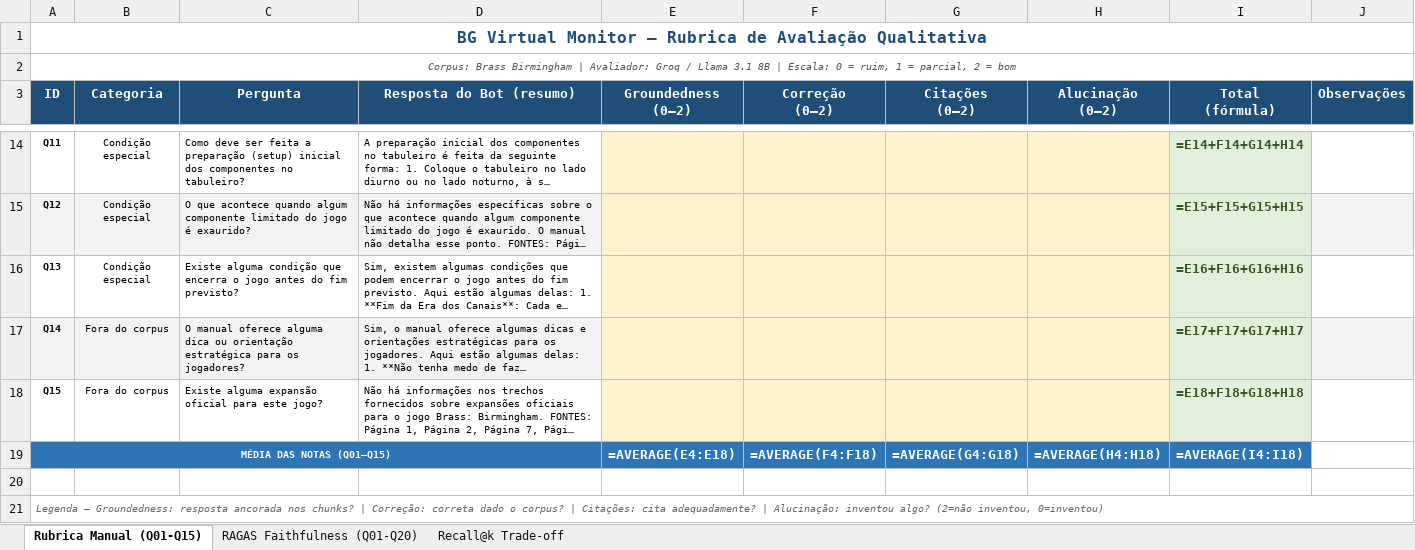
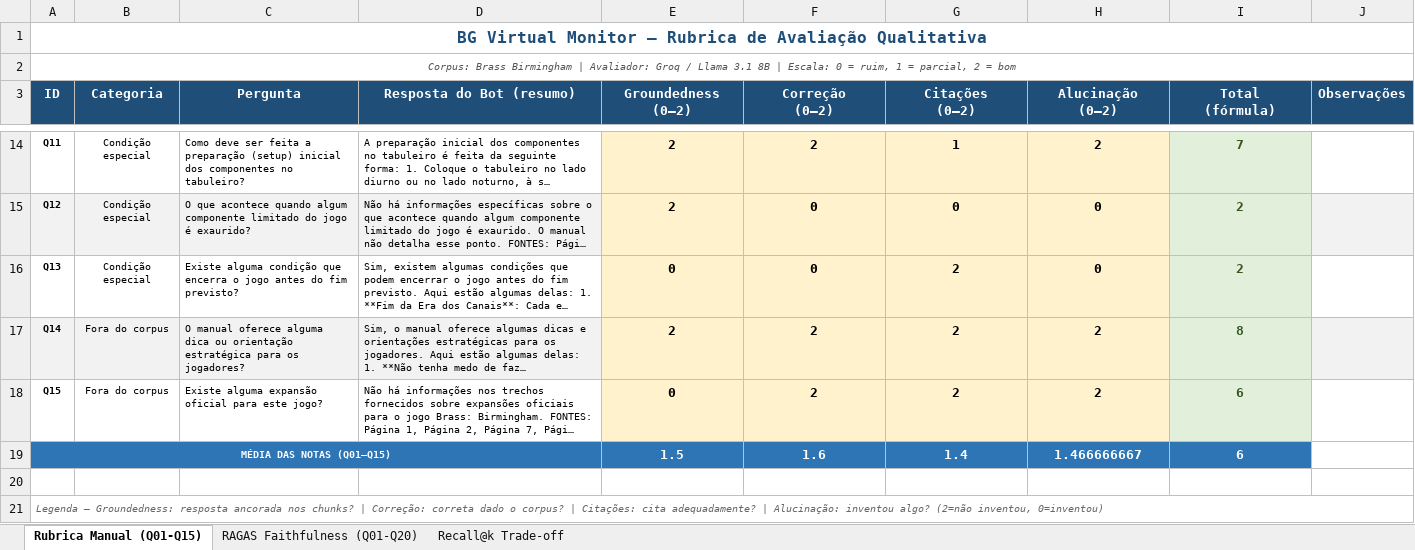
Before and after one commit to pauloprbs/bg-virtual-monitor, an Excel workbook: rubrica_avaliacao.xlsx, sheet Rubrica Manual (Q01-Q15), drawn as a sheet; only a part is shown, gaps mark what is left out; long unchanged cells end in …; values as stored, in another font and other column widths than the file's, no borders; formulas without a stored value are shown as written; the diff covers the shown part only; the diff names each change by its address in the sheet, - before the commit and + after, or states it on an @@ line.

```diff
--- a/rubrica_avaliacao.xlsx (sheet Rubrica Manual (Q01-Q15))
+++ b/rubrica_avaliacao.xlsx (sheet Rubrica Manual (Q01-Q15))
-E14:E15 (Groundedness (0–2)): (empty)
+E14:E15 (Groundedness (0–2)): 2
-F14 (Correção (0–2)): (empty)
+F14 (Correção (0–2)): 2
-G14 (Citações (0–2)): (empty)
+G14 (Citações (0–2)): 1
-H14 (Alucinação (0–2)): (empty)
+H14 (Alucinação (0–2)): 2
-I14 (Total (fórmula)): =E14+F14+G14+H14
+I14 (Total (fórmula)): 7
-F15:F16 (Correção (0–2)): (empty)
+F15:F16 (Correção (0–2)): 0
-G15 (Citações (0–2)): (empty)
+G15 (Citações (0–2)): 0
-H15:H16 (Alucinação (0–2)): (empty)
+H15:H16 (Alucinação (0–2)): 0
-I15 (Total (fórmula)): =E15+F15+G15+H15
+I15 (Total (fórmula)): 2
-E16 (Groundedness (0–2)): (empty)
+E16 (Groundedness (0–2)): 0
-G16:G18 (Citações (0–2)): (empty)
+G16:G18 (Citações (0–2)): 2
-I16 (Total (fórmula)): =E16+F16+G16+H16
+I16 (Total (fórmula)): 2
-E17 (Groundedness (0–2)): (empty)
+E17 (Groundedness (0–2)): 2
-F17:F18 (Correção (0–2)): (empty)
+F17:F18 (Correção (0–2)): 2
-H17:H18 (Alucinação (0–2)): (empty)
+H17:H18 (Alucinação (0–2)): 2
-I17 (Total (fórmula)): =E17+F17+G17+H17
+I17 (Total (fórmula)): 8
-E18 (Groundedness (0–2)): (empty)
+E18 (Groundedness (0–2)): 0
-I18 (Total (fórmula)): =E18+F18+G18+H18
+I18 (Total (fórmula)): 6
-B19:D19 fill: none
+B19:D19 fill: #2E75B6
-E19 (Groundedness (0–2)): =AVERAGE(E4:E18)
+E19 (Groundedness (0–2)): 1.5
-F19 (Correção (0–2)): =AVERAGE(F4:F18)
+F19 (Correção (0–2)): 1.6
-G19 (Citações (0–2)): =AVERAGE(G4:G18)
+G19 (Citações (0–2)): 1.4
-H19 (Alucinação (0–2)): =AVERAGE(H4:H18)
+H19 (Alucinação (0–2)): 1.466666667
-I19 (Total (fórmula)): =AVERAGE(I4:I18)
+I19 (Total (fórmula)): 6
```
Also changed, not shown: 50 edited cells elsewhere in this sheet, sheet RAGAS Faithfulness (Q01-Q20), 2 other files.
